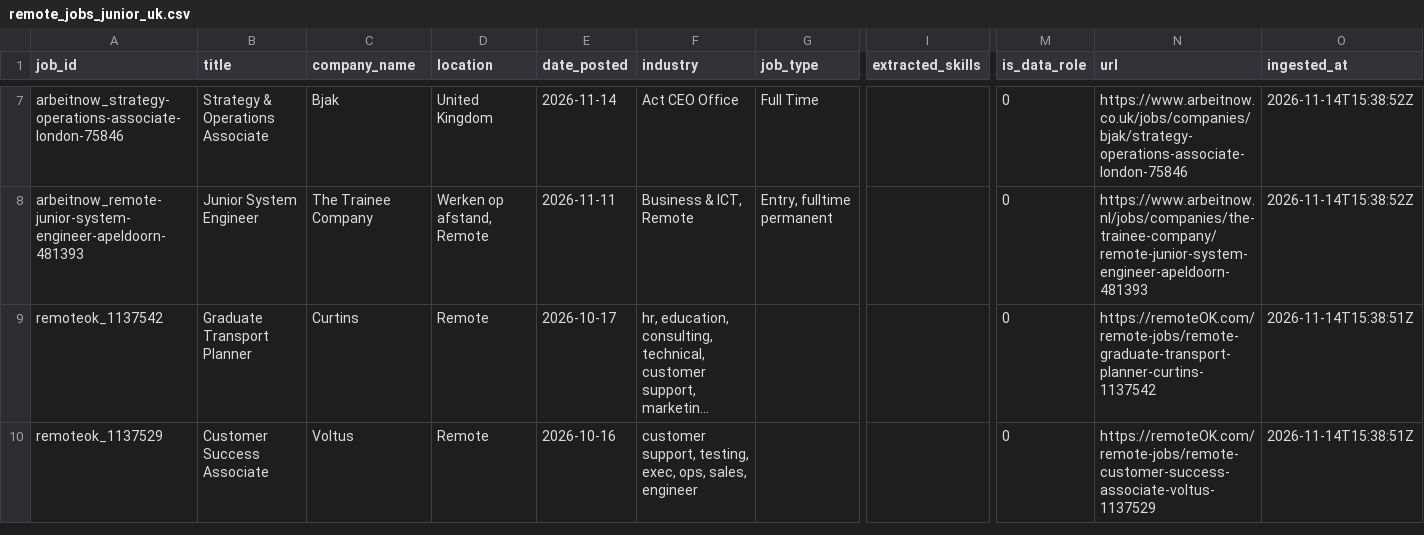
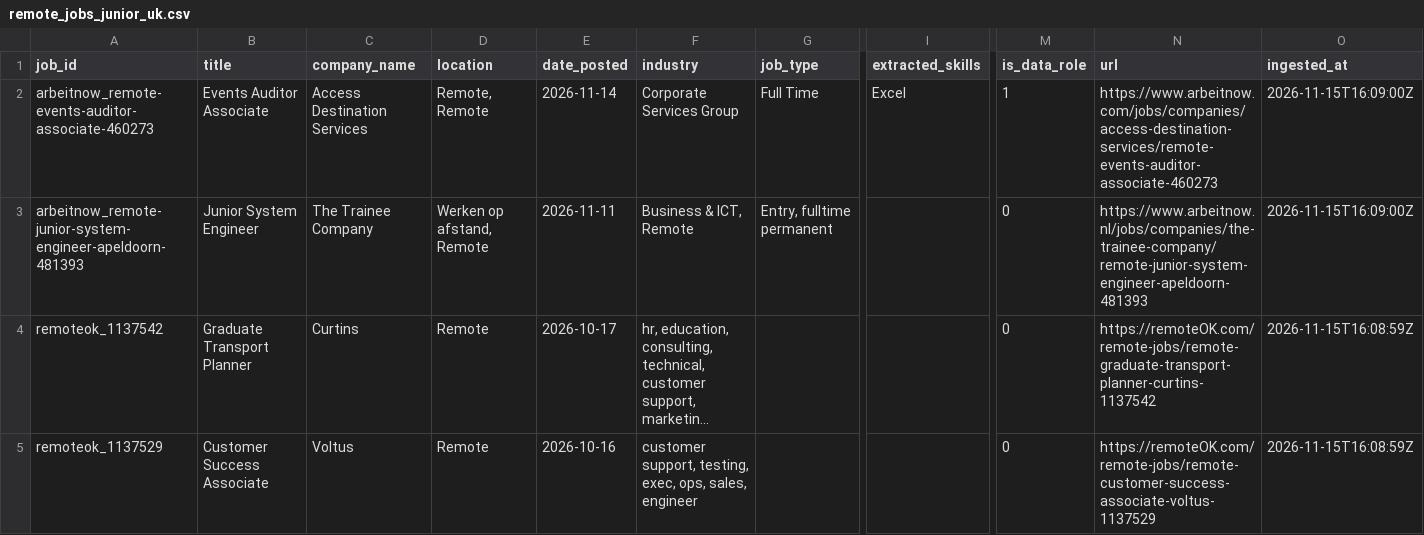
Before and after one commit to toonice/remote-job-market-pipeline, a CSV file: data/remote_jobs_junior_uk.csv, drawn as a sheet; only a part is shown, gaps mark what is left out; long unchanged cells end in …; removed rows and columns are numbered as before the commit, all else as after; rows hold the shown columns only; the diff covers the shown part only; the diff names each change by its address in the sheet, - before the commit and + after, or states it on an @@ line.

```diff
--- a/data/remote_jobs_junior_uk.csv
+++ b/data/remote_jobs_junior_uk.csv
-row 7: arbeitnow_strategy-operations-associate-london-75846 | Strategy & Operations Associate | Bjak | United Kingdom | 2026-11-14 | Act CEO Office | Full Time |  | 0 | https://www.arbeitnow.co.uk/jobs/companies/bjak/strategy-operations-associate-london-75846 | 2026-11-14T15:38:52Z
+row 2: arbeitnow_remote-events-auditor-associate-460273 | Events Auditor Associate | Access Destination Services | Remote, Remote | 2026-11-14 | Corporate Services Group | Full Time | Excel | 1 | https://www.arbeitnow.com/jobs/companies/access-destination-services/remote-events-auditor-associate-460273 | 2026-11-15T16:09:00Z
-O3 (ingested_at): 2026-11-14T15:38:52Z
+O3 (ingested_at): 2026-11-15T16:09:00Z
-O4:O5 (ingested_at): 2026-11-14T15:38:51Z
+O4:O5 (ingested_at): 2026-11-15T16:08:59Z
```
Also changed, not shown: 5 removed rows elsewhere in this file, data/remote_jobs_tableau.csv, data/remote_jobs_tableau_all.csv, 2 other files.
